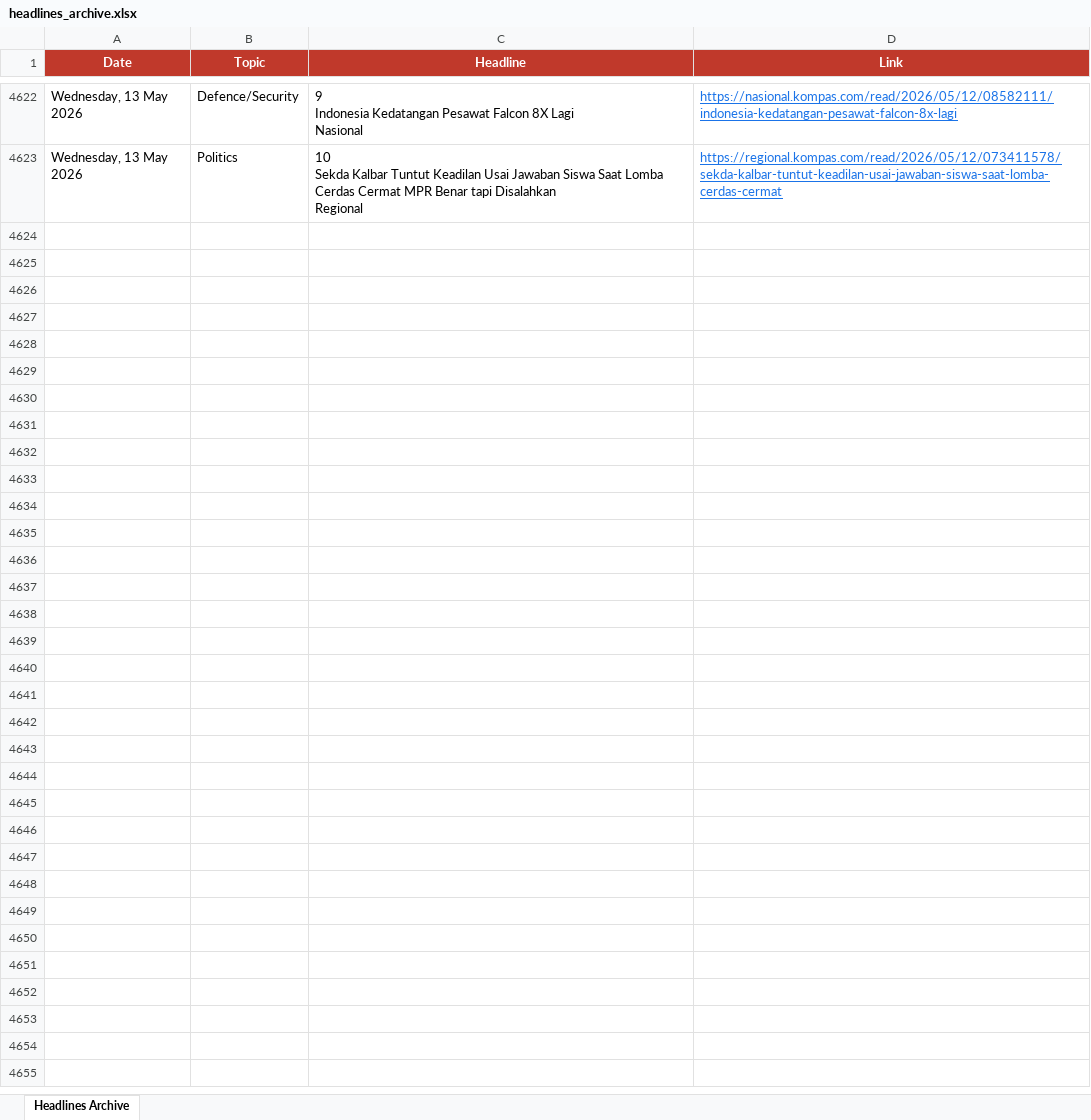
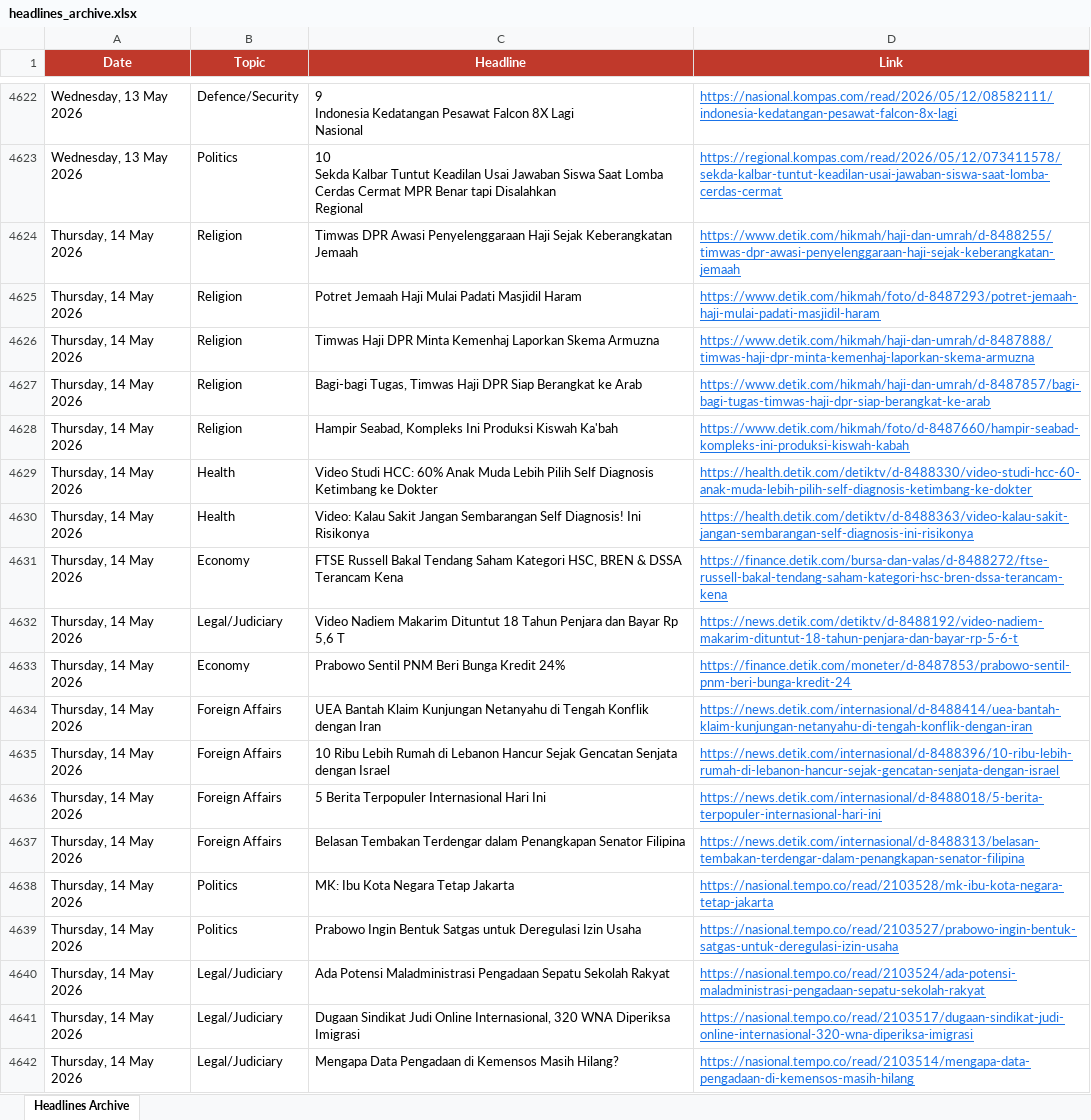
Before and after one commit to rattanarcher/Indo-news-briefing, an Excel workbook: headlines_archive.xlsx, sheet Headlines Archive, drawn as a sheet; only a part is shown, gaps mark what is left out; values as stored, in another font and other column widths than the file's, no borders; the diff covers the shown part only; the diff names each change by its address in the sheet, - before the commit and + after, or states it on an @@ line.

```diff
--- a/headlines_archive.xlsx (sheet Headlines Archive)
+++ b/headlines_archive.xlsx (sheet Headlines Archive)
+row 4624: Thursday, 14 May 2026 | Religion | Timwas DPR Awasi Penyelenggaraan Haji Sejak Keberangkatan Jemaah | https://www.detik.com/hikmah/haji-dan-umrah/d-8488255/timwas-dpr-awasi-penyelenggaraan-haji-sejak-keberangkatan-jemaah
+row 4625: Thursday, 14 May 2026 | Religion | Potret Jemaah Haji Mulai Padati Masjidil Haram | https://www.detik.com/hikmah/foto/d-8487293/potret-jemaah-haji-mulai-padati-masjidil-haram
+row 4626: Thursday, 14 May 2026 | Religion | Timwas Haji DPR Minta Kemenhaj Laporkan Skema Armuzna | https://www.detik.com/hikmah/haji-dan-umrah/d-8487888/timwas-haji-dpr-minta-kemenhaj-laporkan-skema-armuzna
+row 4627: Thursday, 14 May 2026 | Religion | Bagi-bagi Tugas, Timwas Haji DPR Siap Berangkat ke Arab | https://www.detik.com/hikmah/haji-dan-umrah/d-8487857/bagi-bagi-tugas-timwas-haji-dpr-siap-berangkat-ke-arab
+row 4628: Thursday, 14 May 2026 | Religion | Hampir Seabad, Kompleks Ini Produksi Kiswah Ka'bah | https://www.detik.com/hikmah/foto/d-8487660/hampir-seabad-kompleks-ini-produksi-kiswah-kabah
+row 4629: Thursday, 14 May 2026 | Health | Video Studi HCC: 60% Anak Muda Lebih Pilih Self Diagnosis Ketimbang ke Dokter | https://health.detik.com/detiktv/d-8488330/video-studi-hcc-60-anak-muda-lebih-pilih-self-diagnosis-ketimbang-ke-dokter
+row 4630: Thursday, 14 May 2026 | Health | Video: Kalau Sakit Jangan Sembarangan Self Diagnosis! Ini Risikonya | https://health.detik.com/detiktv/d-8488363/video-kalau-sakit-jangan-sembarangan-self-diagnosis-ini-risikonya
+row 4631: Thursday, 14 May 2026 | Economy | FTSE Russell Bakal Tendang Saham Kategori HSC, BREN & DSSA Terancam Kena | https://finance.detik.com/bursa-dan-valas/d-8488272/ftse-russell-bakal-tendang-saham-kategori-hsc-bren-dssa-terancam-kena
+row 4632: Thursday, 14 May 2026 | Legal/Judiciary | Video Nadiem Makarim Dituntut 18 Tahun Penjara dan Bayar Rp 5,6 T | https://news.detik.com/detiktv/d-8488192/video-nadiem-makarim-dituntut-18-tahun-penjara-dan-bayar-rp-5-6-t
+row 4633: Thursday, 14 May 2026 | Economy | Prabowo Sentil PNM Beri Bunga Kredit 24% | https://finance.detik.com/moneter/d-8487853/prabowo-sentil-pnm-beri-bunga-kredit-24
+row 4634: Thursday, 14 May 2026 | Foreign Affairs | UEA Bantah Klaim Kunjungan Netanyahu di Tengah Konflik dengan Iran | https://news.detik.com/internasional/d-8488414/uea-bantah-klaim-kunjungan-netanyahu-di-tengah-konflik-dengan-iran
+row 4635: Thursday, 14 May 2026 | Foreign Affairs | 10 Ribu Lebih Rumah di Lebanon Hancur Sejak Gencatan Senjata dengan Israel | https://news.detik.com/internasional/d-8488396/10-ribu-lebih-rumah-di-lebanon-hancur-sejak-gencatan-senjata-dengan-israel
+row 4636: Thursday, 14 May 2026 | Foreign Affairs | 5 Berita Terpopuler Internasional Hari Ini | https://news.detik.com/internasional/d-8488018/5-berita-terpopuler-internasional-hari-ini
+row 4637: Thursday, 14 May 2026 | Foreign Affairs | Belasan Tembakan Terdengar dalam Penangkapan Senator Filipina | https://news.detik.com/internasional/d-8488313/belasan-tembakan-terdengar-dalam-penangkapan-senator-filipina
+row 4638: Thursday, 14 May 2026 | Politics | MK: Ibu Kota Negara Tetap Jakarta | https://nasional.tempo.co/read/2103528/mk-ibu-kota-negara-tetap-jakarta
+row 4639: Thursday, 14 May 2026 | Politics | Prabowo Ingin Bentuk Satgas untuk Deregulasi Izin Usaha | https://nasional.tempo.co/read/2103527/prabowo-ingin-bentuk-satgas-untuk-deregulasi-izin-usaha
+row 4640: Thursday, 14 May 2026 | Legal/Judiciary | Ada Potensi Maladministrasi Pengadaan Sepatu Sekolah Rakyat | https://nasional.tempo.co/read/2103524/ada-potensi-maladministrasi-pengadaan-sepatu-sekolah-rakyat
+row 4641: Thursday, 14 May 2026 | Legal/Judiciary | Dugaan Sindikat Judi Online Internasional, 320 WNA Diperiksa Imigrasi | https://nasional.tempo.co/read/2103517/dugaan-sindikat-judi-online-internasional-320-wna-diperiksa-imigrasi
+row 4642: Thursday, 14 May 2026 | Legal/Judiciary | Mengapa Data Pengadaan di Kemensos Masih Hilang? | https://nasional.tempo.co/read/2103514/mengapa-data-pengadaan-di-kemensos-masih-hilang
```
Also changed, not shown: 119 added rows elsewhere in this sheet.
